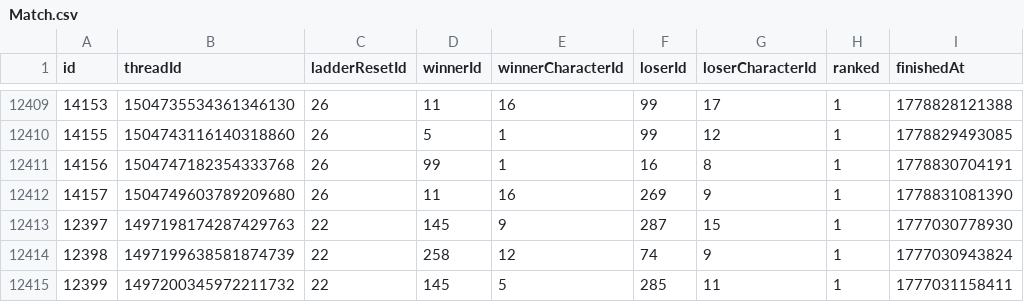
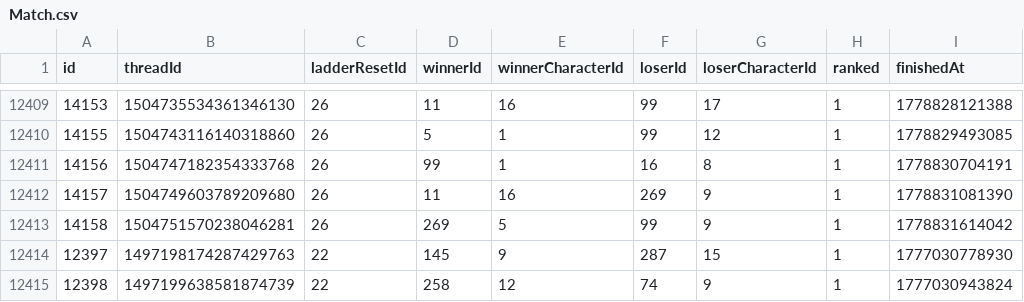
Before and after one commit to Kisara-k/Frieren-TCG-Player-Stats, a CSV file: data/Match.csv, drawn as a sheet; only a part is shown, gaps mark what is left out; the shorter side is filled out with more unchanged rows; the diff names each change by its address in the sheet, - before the commit and + after, or states it on an @@ line.

Commit message:
update data to trigger cache refresh

```diff
--- a/data/Match.csv
+++ b/data/Match.csv
+row 12413: 14158 | 1504751570238046281 | 26 | 269 | 5 | 99 | 9 | 1 | 1778831614042
```
